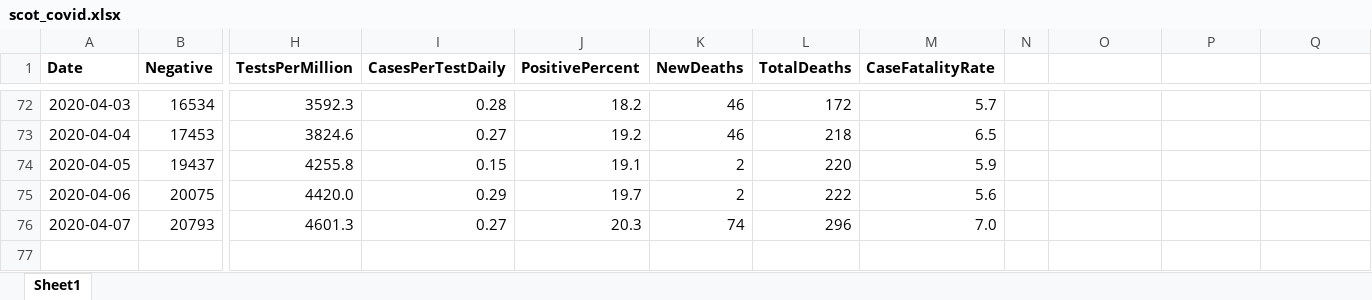
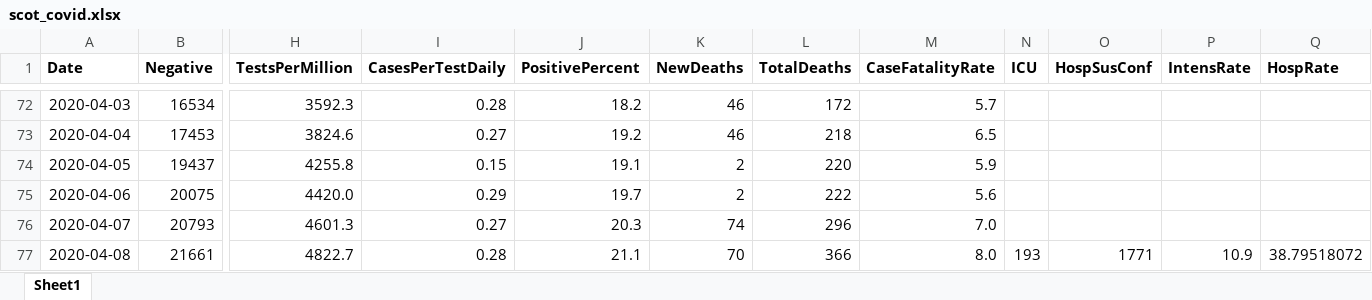
Before and after one commit to will-ball/scot_covid, an Excel workbook: scot_covid.xlsx, sheet Sheet1, drawn as a sheet; only a part is shown, gaps mark what is left out; values as stored, in another font and other column widths than the file's, no borders; rows hold the shown columns only; the diff names each change by its address in the sheet, - before the commit and + after, or states it on an @@ line.

```diff
--- a/scot_covid.xlsx (sheet Sheet1)
+++ b/scot_covid.xlsx (sheet Sheet1)
-N1: (empty)
+N1: ICU
-O1: (empty)
+O1: HospSusConf
-P1: (empty)
+P1: IntensRate
-Q1: (empty)
+Q1: HospRate
+row 77: 2020-04-08 | 21661 | 4822.7 | 0.28 | 21.1 | 70 | 366 | 8.0 | 193 | 1771 | 10.9 | 38.79518072
```
Also changed, not shown: 1 other file.
